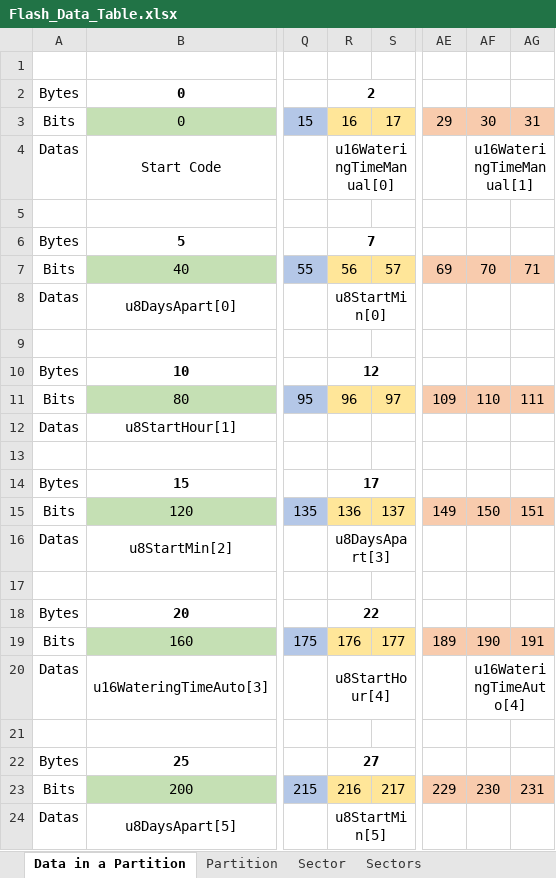
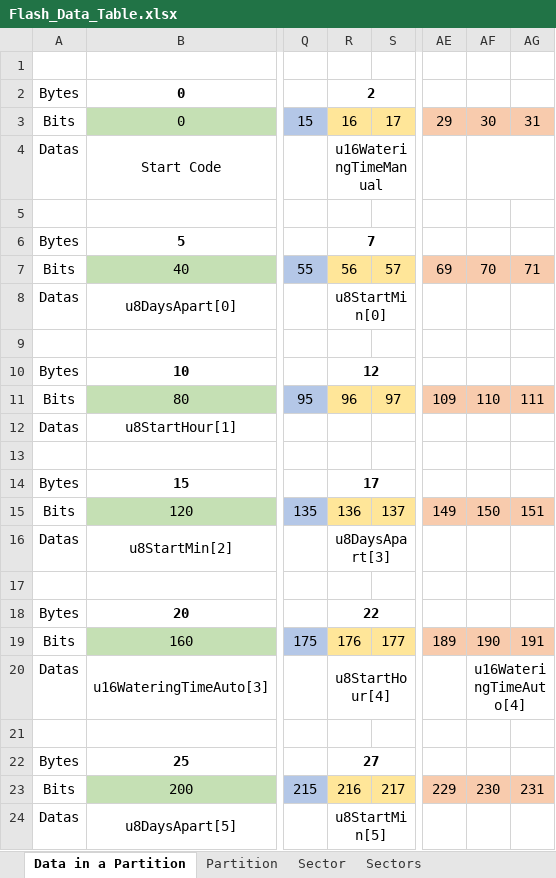
Before and after one commit to heray1990/P201-Pump, an Excel workbook: Flash_Data_Table.xlsx, sheet Data in a Partition, drawn as a sheet; only a part is shown, gaps mark what is left out; values as stored, in another font and other column widths than the file's, no borders; the diff names each change by its address in the sheet, - before the commit and + after, or states it on an @@ line.

Commit message:
更新文档, 单水泵只保存1个u16WateringTimeManual即可

```diff
--- a/Flash_Data_Table.xlsx (sheet Data in a Partition)
+++ b/Flash_Data_Table.xlsx (sheet Data in a Partition)
-R4: u16WateringTimeManual[0]
+R4: u16WateringTimeManual
-AF4: u16WateringTimeManual[1]
+AF4: (empty)
```
Also changed, not shown: 1 other file.
